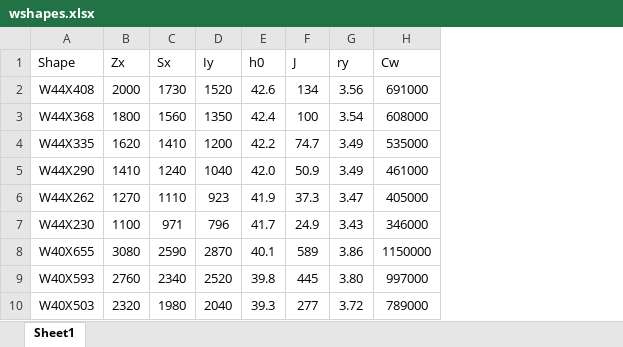
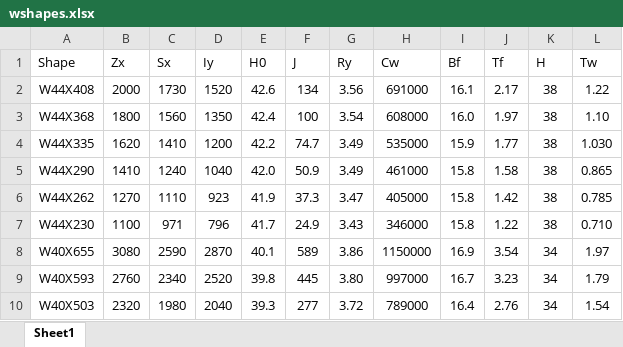
Before and after one commit to cscrummett/Go_SteelBeam, an Excel workbook: sections/wshapes.xlsx, sheet Sheet1, drawn as a sheet; only a part is shown; values as stored, in another font and other column widths than the file's, no borders; the diff names each change by its address in the sheet, - before the commit and + after, or states it on an @@ line.

```diff
--- a/sections/wshapes.xlsx (sheet Sheet1)
+++ b/sections/wshapes.xlsx (sheet Sheet1)
+column I (Bf), rows 2-10: 16.1 | 16.0 | 15.9 | 15.8 | 15.8 | 15.8 | 16.9 | 16.7 | 16.4
+column J (Tf), rows 2-10: 2.17 | 1.97 | 1.77 | 1.58 | 1.42 | 1.22 | 3.54 | 3.23 | 2.76
+column K (H), rows 2-10: 38 | 38 | 38 | 38 | 38 | 38 | 34 | 34 | 34
+column L (Tw), rows 2-10: 1.22 | 1.10 | 1.030 | 0.865 | 0.785 | 0.710 | 1.97 | 1.79 | 1.54
-E1: h0
+E1: H0
-G1: ry
+G1: Ry
```
Also changed, not shown: 4 other files.
